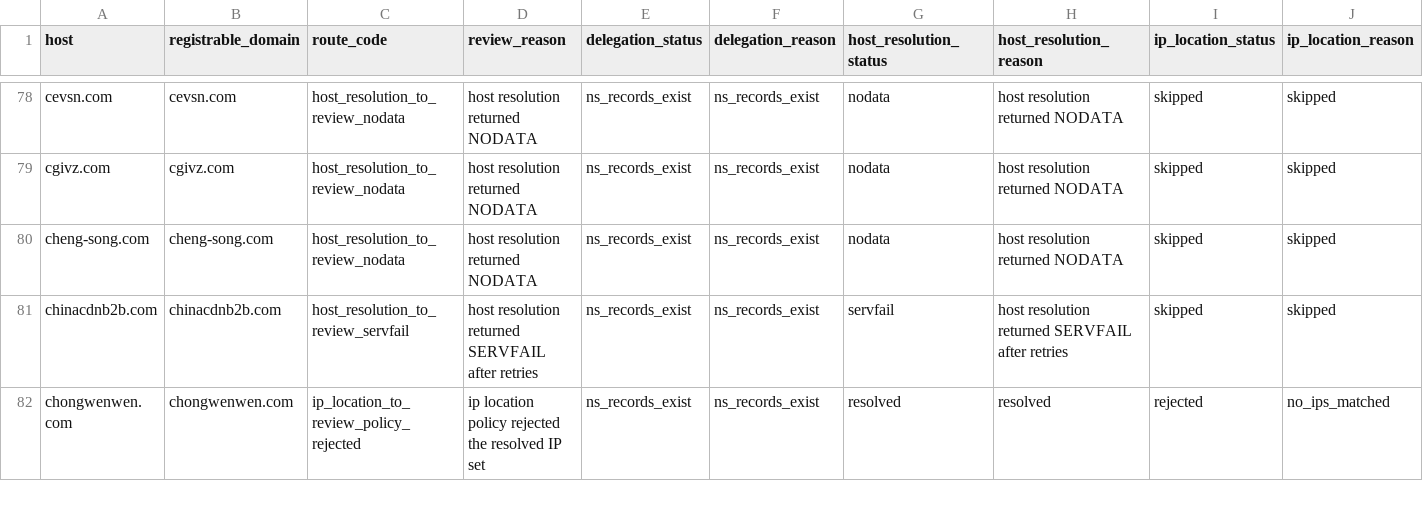
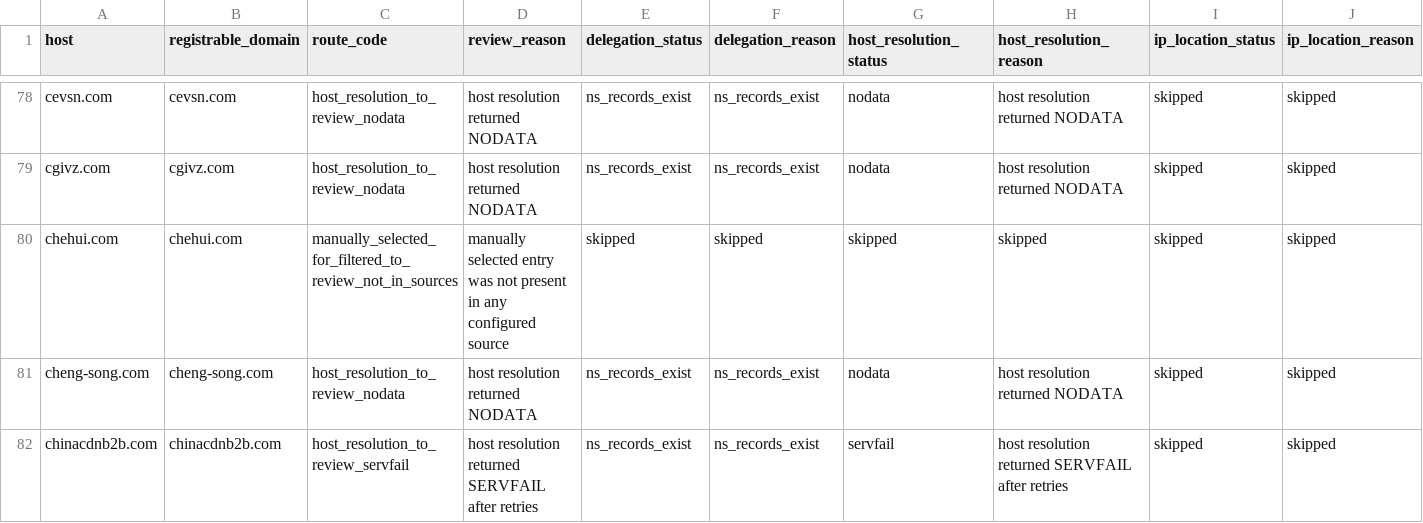
Before and after one commit to oxfa/niamodretlif, a CSV file: output/review/direct.csv, drawn as a sheet; only a part is shown, gaps mark what is left out; the shorter side is filled out with more unchanged rows; rows hold the shown columns only; the diff covers the shown part only; the diff names each change by its address in the sheet, - before the commit and + after, or states it on an @@ line.

```diff
--- a/output/review/direct.csv
+++ b/output/review/direct.csv
+row 80: chehui.com | chehui.com | manually_selected_for_filtered_to_review_not_in_sources | manually selected entry was not present in any configured source | skipped | skipped | skipped | skipped | skipped | skipped
```
Also changed, not shown: 4 added rows elsewhere in this file, 1 other file.
